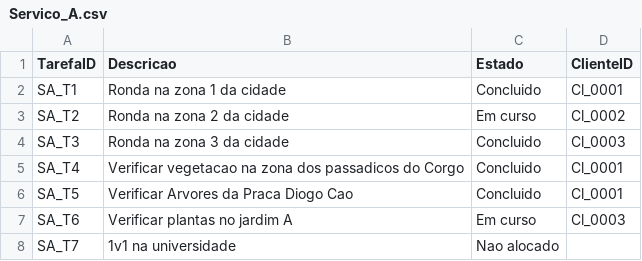
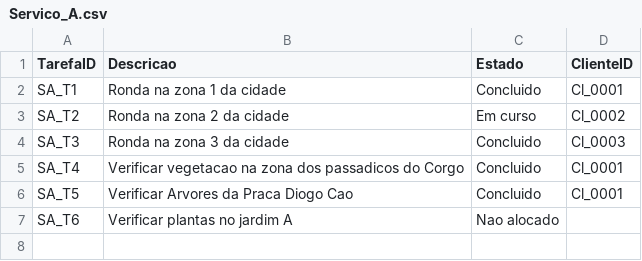
Before and after one commit to diogo76069/SD.TrabalhoPratico2, a CSV file: Server/Data/Servico_A.csv, drawn as a sheet.

```diff
--- a/Server/Data/Servico_A.csv
+++ b/Server/Data/Servico_A.csv
@@ -6,3 +6,2 @@ SA_T4,Verificar vegetacao na zona dos passadicos do Corgo,Concluido,Cl_0001
 SA_T5,Verificar Arvores da Praca Diogo Cao,Concluido,Cl_0001
-SA_T6,Verificar plantas no jardim A,Em curso,Cl_0003
-SA_T7,1v1 na universidade,Nao alocado,
+SA_T6,Verificar plantas no jardim A,Nao alocado,
```
Also changed, not shown: Server/Data/Clientes.csv, 2 other files.
